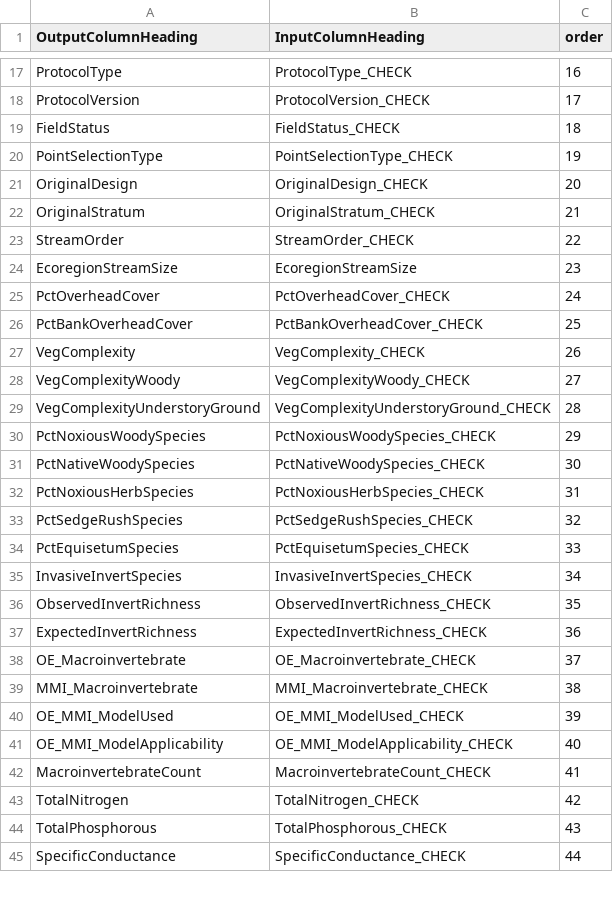
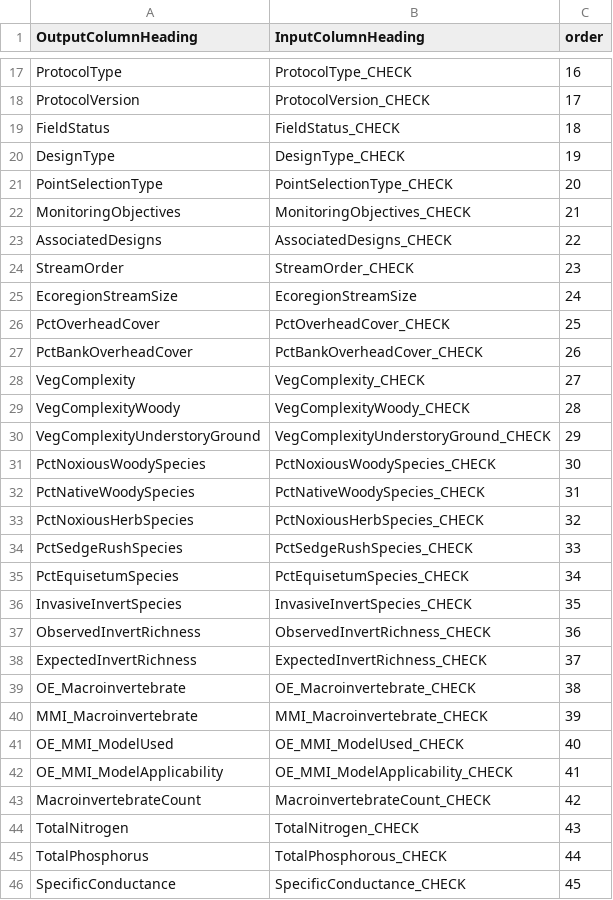
Before and after one commit to DOI-BLM/AIM-Lotic-IndicatorCalculation, a CSV file: indicatorXwalk_2023.csv, drawn as a sheet; only a part is shown, gaps mark what is left out; the diff covers the shown part only.

Commit message:
Updated to include new indicators and match 2026 schema

```diff
--- a/indicatorXwalk_2023.csv
+++ b/indicatorXwalk_2023.csv
@@ -19,27 +19,28 @@ ProtocolVersion,ProtocolVersion_CHECK,17
 FieldStatus,FieldStatus_CHECK,18
-PointSelectionType,PointSelectionType_CHECK,19
-OriginalDesign,OriginalDesign_CHECK,20
-OriginalStratum,OriginalStratum_CHECK,21
-StreamOrder,StreamOrder_CHECK,22
-EcoregionStreamSize,EcoregionStreamSize,23
-PctOverheadCover,PctOverheadCover_CHECK,24
-PctBankOverheadCover,PctBankOverheadCover_CHECK,25
-VegComplexity,VegComplexity_CHECK,26
-VegComplexityWoody,VegComplexityWoody_CHECK,27
-VegComplexityUnderstoryGround,VegComplexityUnderstoryGround_CHECK,28
-PctNoxiousWoodySpecies,PctNoxiousWoodySpecies_CHECK,29
-PctNativeWoodySpecies,PctNativeWoodySpecies_CHECK,30
-PctNoxiousHerbSpecies,PctNoxiousHerbSpecies_CHECK,31
-PctSedgeRushSpecies,PctSedgeRushSpecies_CHECK,32
-PctEquisetumSpecies,PctEquisetumSpecies_CHECK,33
-InvasiveInvertSpecies,InvasiveInvertSpecies_CHECK,34
-ObservedInvertRichness,ObservedInvertRichness_CHECK,35
-ExpectedInvertRichness,ExpectedInvertRichness_CHECK,36
-OE_Macroinvertebrate,OE_Macroinvertebrate_CHECK,37
-MMI_Macroinvertebrate,MMI_Macroinvertebrate_CHECK,38
-OE_MMI_ModelUsed,OE_MMI_ModelUsed_CHECK,39
-OE_MMI_ModelApplicability,OE_MMI_ModelApplicability_CHECK,40
-MacroinvertebrateCount,MacroinvertebrateCount_CHECK,41
-TotalNitrogen,TotalNitrogen_CHECK,42
-TotalPhosphorous,TotalPhosphorous_CHECK,43
-SpecificConductance,SpecificConductance_CHECK,44
+DesignType,DesignType_CHECK,19
+PointSelectionType,PointSelectionType_CHECK,20
+MonitoringObjectives,MonitoringObjectives_CHECK,21
+AssociatedDesigns,AssociatedDesigns_CHECK,22
+StreamOrder,StreamOrder_CHECK,23
+EcoregionStreamSize,EcoregionStreamSize,24
+PctOverheadCover,PctOverheadCover_CHECK,25
+PctBankOverheadCover,PctBankOverheadCover_CHECK,26
+VegComplexity,VegComplexity_CHECK,27
+VegComplexityWoody,VegComplexityWoody_CHECK,28
+VegComplexityUnderstoryGround,VegComplexityUnderstoryGround_CHECK,29
+PctNoxiousWoodySpecies,PctNoxiousWoodySpecies_CHECK,30
+PctNativeWoodySpecies,PctNativeWoodySpecies_CHECK,31
+PctNoxiousHerbSpecies,PctNoxiousHerbSpecies_CHECK,32
+PctSedgeRushSpecies,PctSedgeRushSpecies_CHECK,33
+PctEquisetumSpecies,PctEquisetumSpecies_CHECK,34
+InvasiveInvertSpecies,InvasiveInvertSpecies_CHECK,35
+ObservedInvertRichness,ObservedInvertRichness_CHECK,36
+ExpectedInvertRichness,ExpectedInvertRichness_CHECK,37
+OE_Macroinvertebrate,OE_Macroinvertebrate_CHECK,38
+MMI_Macroinvertebrate,MMI_Macroinvertebrate_CHECK,39
+OE_MMI_ModelUsed,OE_MMI_ModelUsed_CHECK,40
+OE_MMI_ModelApplicability,OE_MMI_ModelApplicability_CHECK,41
+MacroinvertebrateCount,MacroinvertebrateCount_CHECK,42
+TotalNitrogen,TotalNitrogen_CHECK,43
+TotalPhosphorus,TotalPhosphorous_CHECK,44
+SpecificConductance,SpecificConductance_CHECK,45
```
Also changed, not shown: 2 added rows and 56 edited cells elsewhere in this file.
